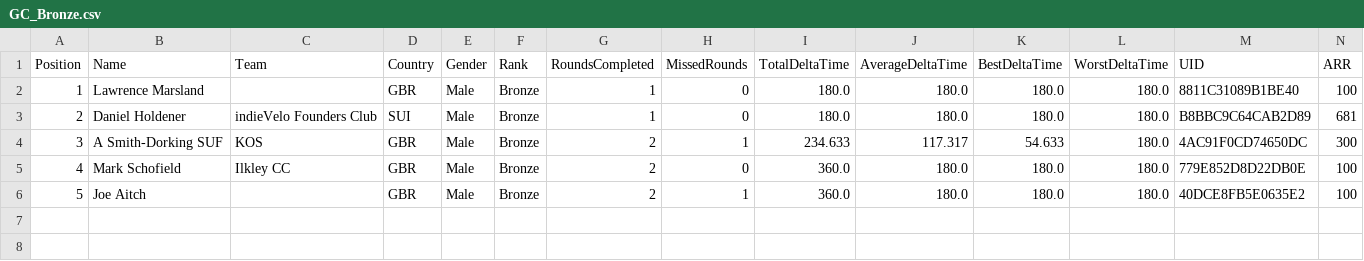
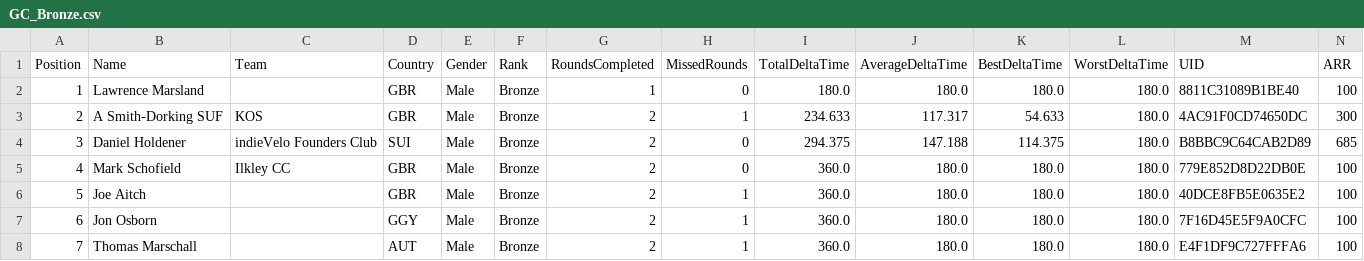
Before and after one commit to gloscherrybomb/ChaosRacing, a CSV file: GC_Bronze.csv, drawn as a sheet; only a part is shown; removed rows and columns are numbered as before the commit, all else as after; rows hold the shown columns only; the diff names each change by its address in the sheet, - before the commit and + after, or states it on an @@ line.

```diff
--- a/GC_Bronze.csv
+++ b/GC_Bronze.csv
-row 3: 2 | Daniel Holdener | indieVelo Founders Club | SUI | Male | Bronze | 1 | 0 | 180.0 | 180.0 | 180.0 | 180.0 | B8BBC9C64CAB2D89 | 681
@@ column A (Position) renumbered in row 3 @@
+row 4: 3 | Daniel Holdener | indieVelo Founders Club | SUI | Male | Bronze | 2 | 0 | 294.375 | 147.188 | 114.375 | 180.0 | B8BBC9C64CAB2D89 | 685
+row 7: 6 | Jon Osborn |  | GGY | Male | Bronze | 2 | 1 | 360.0 | 180.0 | 180.0 | 180.0 | 7F16D45E5F9A0CFC | 100
+row 8: 7 | Thomas Marschall |  | AUT | Male | Bronze | 2 | 1 | 360.0 | 180.0 | 180.0 | 180.0 | E4F1DF9C727FFFA6 | 100
```
Also changed, not shown: GC_Platinum.csv.
